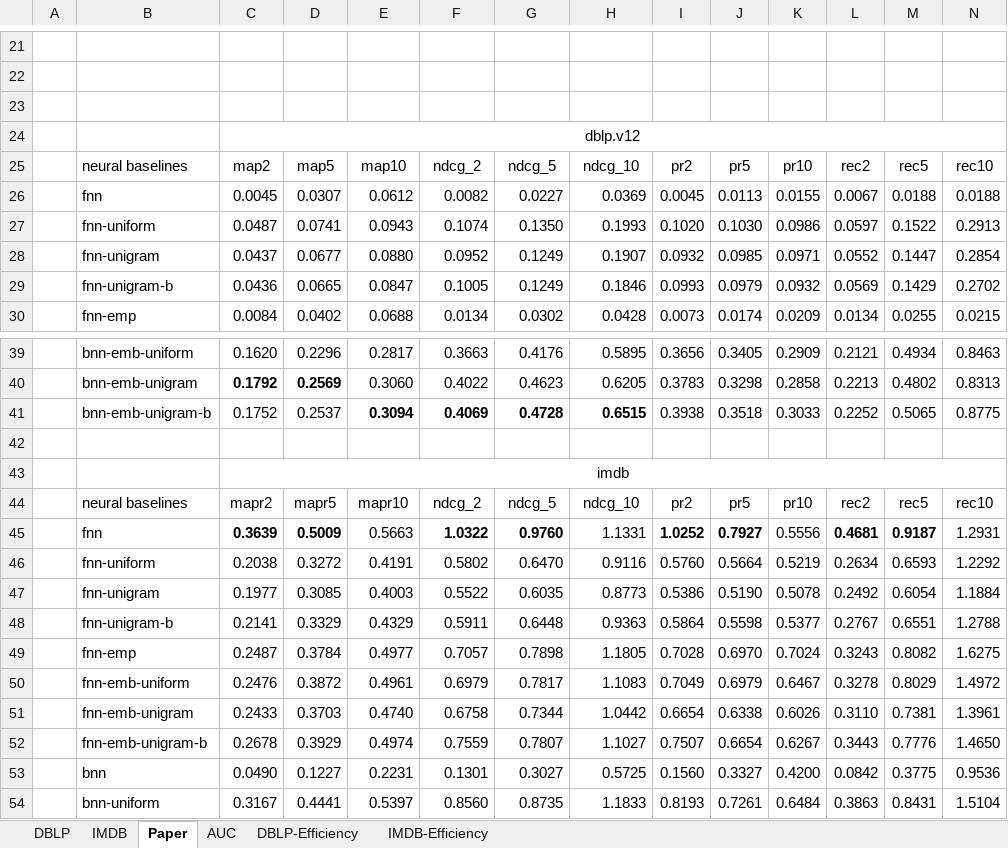
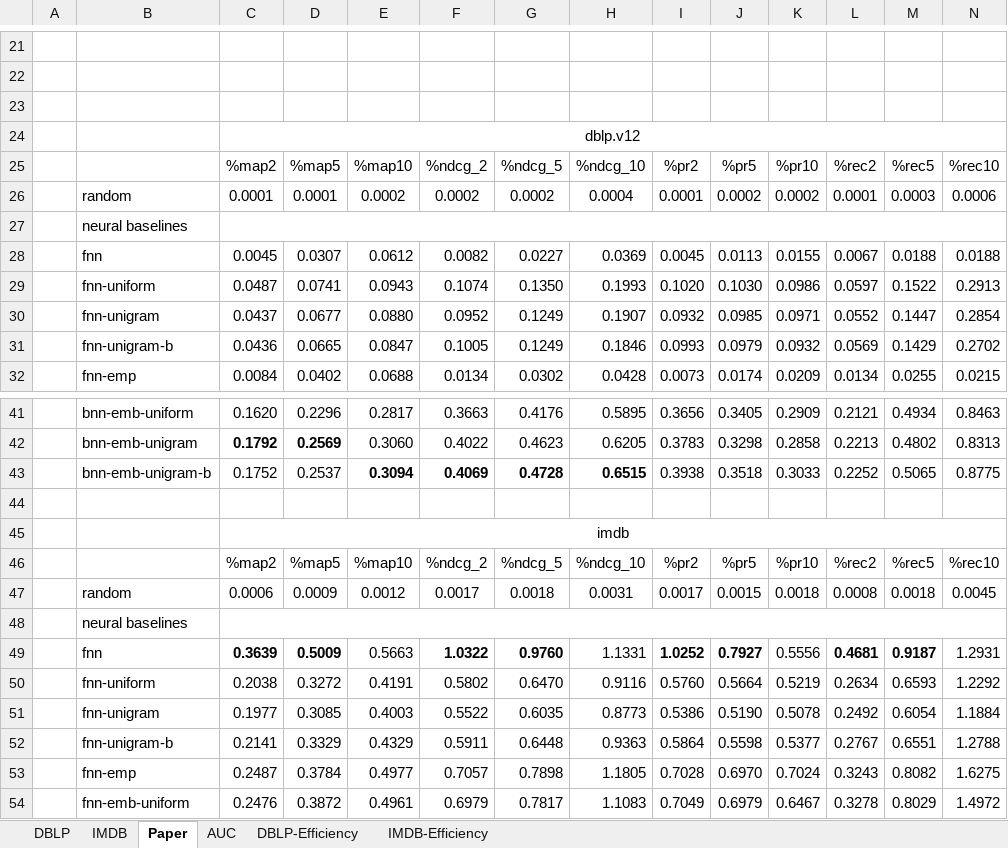
Before and after one commit to fani-lab/OpeNTF, an Excel workbook: output/results_dblp_imdb_fnn_bnn_emb_nns.xlsx, sheet Paper, drawn as a sheet; only a part is shown, gaps mark what is left out; the shorter side is filled out with more unchanged rows; values as stored, in another font and other column widths than the file's, no borders; conditional formats not drawn; addresses are those after the commit; rows hold the shown columns only; the diff names each change by its address in the sheet, - before the commit and + after, or states it on an @@ line.

Commit message:
random results (#104)

```diff
--- a/output/results_dblp_imdb_fnn_bnn_emb_nns.xlsx (sheet Paper)
+++ b/output/results_dblp_imdb_fnn_bnn_emb_nns.xlsx (sheet Paper)
-B25: neural baselines
+B25: (empty)
-C25: map2
+C25: %map2
-D25: map5
+D25: %map5
-E25: map10
+E25: %map10
-F25: ndcg_2
+F25: %ndcg_2
-G25: ndcg_5
+G25: %ndcg_5
-H25: ndcg_10
+H25: %ndcg_10
-I25: pr2
+I25: %pr2
-J25: pr5
+J25: %pr5
-K25: pr10
+K25: %pr10
-L25: rec2
+L25: %rec2
-M25: rec5
+M25: %rec5
-N25: rec10
+N25: %rec10
+row 26:  | random | 0.0001 | 0.0001 | 0.0002 | 0.0002 | 0.0002 | 0.0004 | 0.0001 | 0.0002 | 0.0002 | 0.0001 | 0.0003 | 0.0006
+row 27:  | neural baselines
-B46: neural baselines
+B46: (empty)
-C46: mapr2
+C46: %map2
-D46: mapr5
+D46: %map5
-E46: mapr10
+E46: %map10
-F46: ndcg_2
+F46: %ndcg_2
-G46: ndcg_5
+G46: %ndcg_5
-H46: ndcg_10
+H46: %ndcg_10
-I46: pr2
+I46: %pr2
-J46: pr5
+J46: %pr5
-K46: pr10
+K46: %pr10
-L46: rec2
+L46: %rec2
-M46: rec5
+M46: %rec5
-N46: rec10
+N46: %rec10
+row 47:  | random | 0.0006 | 0.0009 | 0.0012 | 0.0017 | 0.0018 | 0.0031 | 0.0017 | 0.0015 | 0.0018 | 0.0008 | 0.0018 | 0.0045
+row 48:  | neural baselines
```
Also changed, not shown: sheet DBLP, sheet IMDB, 8 other files.
